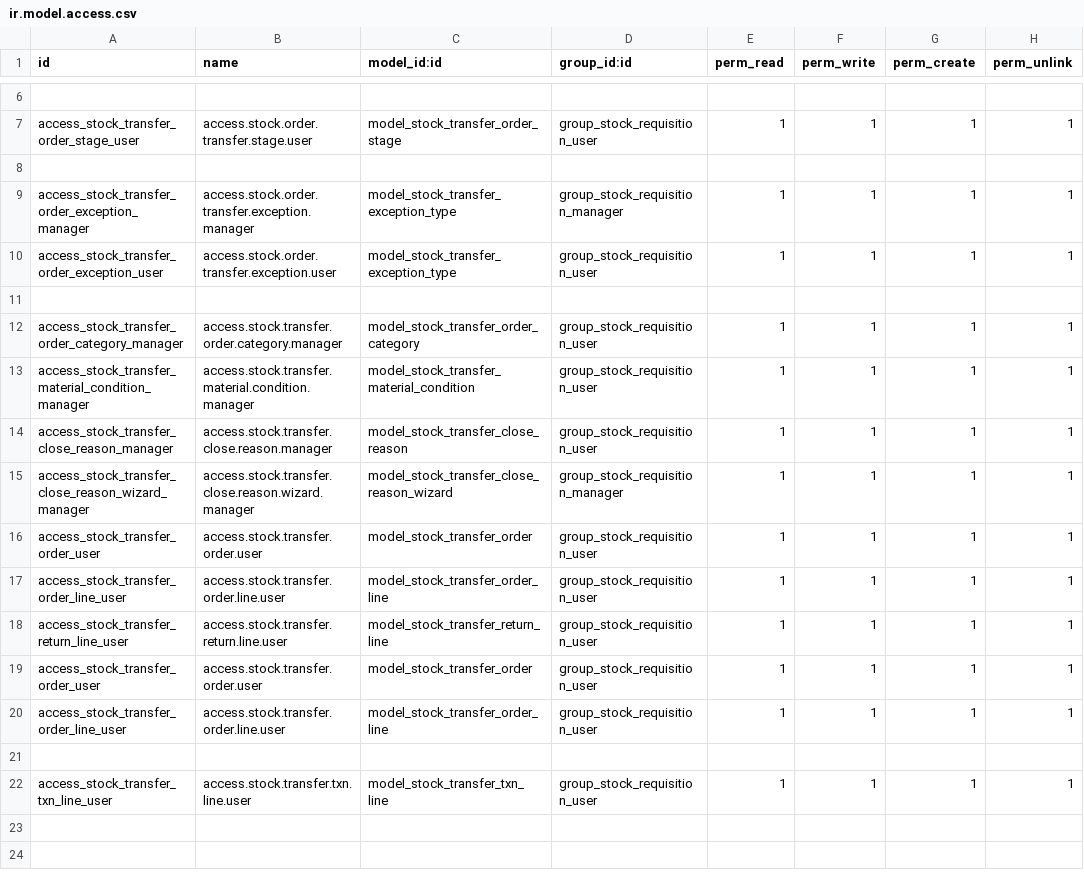
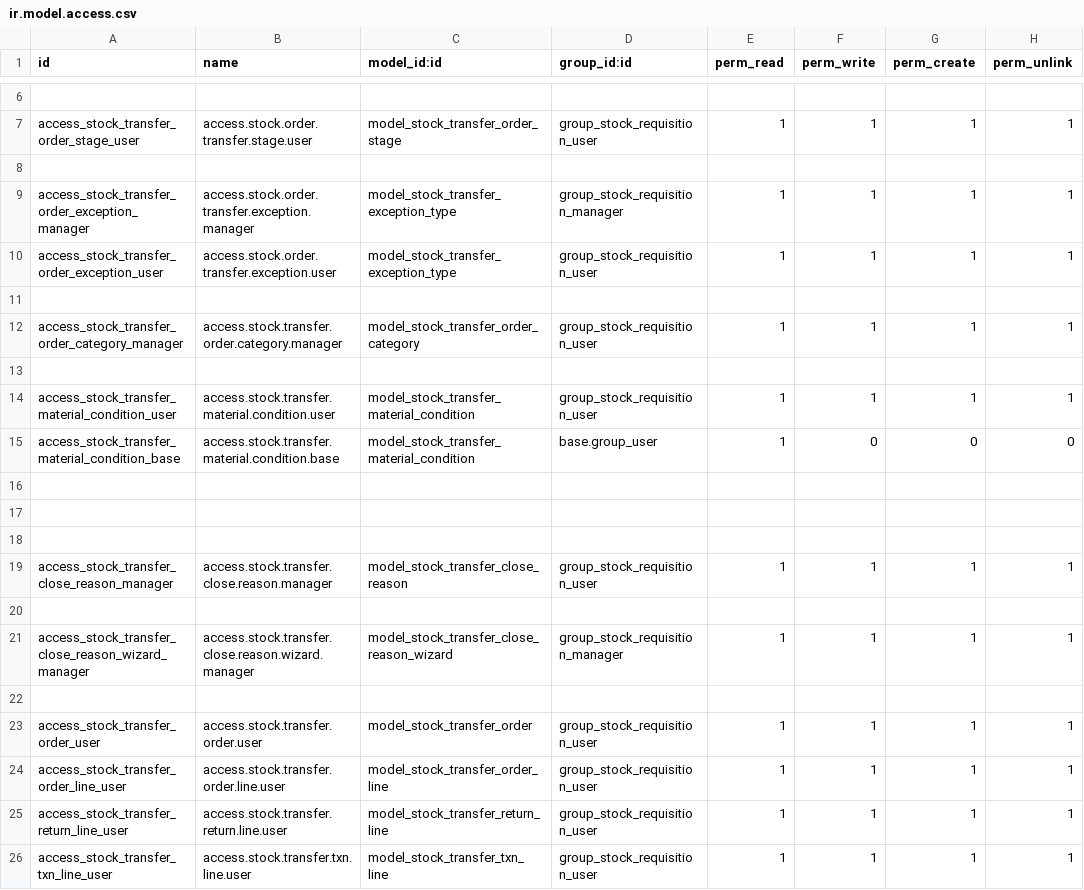
Before and after one commit to farhanrashad/demo-igt0, a CSV file: de_stock_material_transfer/security/ir.model.access.csv, drawn as a sheet; only a part is shown, gaps mark what is left out.

Commit message:
update stock transfer

```diff
--- a/de_stock_material_transfer/security/ir.model.access.csv
+++ b/de_stock_material_transfer/security/ir.model.access.csv
@@ -12,5 +12,12 @@ access_stock_transfer_order_exception_user,access.stock.order.transfer.exception
 access_stock_transfer_order_category_manager,access.stock.transfer.order.category.manager,model_stock_transfer_order_category,group_stock_requisition_user,1,1,1,1
-access_stock_transfer_material_condition_manager,access.stock.transfer.material.condition.manager,model_stock_transfer_material_condition,group_stock_requisition_user,1,1,1,1
+
+access_stock_transfer_material_condition_user,access.stock.transfer.material.condition.user,model_stock_transfer_material_condition,group_stock_requisition_user,1,1,1,1
+access_stock_transfer_material_condition_base,access.stock.transfer.material.condition.base,model_stock_transfer_material_condition,base.group_user,1,0,0,0
+
+
+
 access_stock_transfer_close_reason_manager,access.stock.transfer.close.reason.manager,model_stock_transfer_close_reason,group_stock_requisition_user,1,1,1,1
+
 access_stock_transfer_close_reason_wizard_manager,access.stock.transfer.close.reason.wizard.manager,model_stock_transfer_close_reason_wizard,group_stock_requisition_manager,1,1,1,1
+
 access_stock_transfer_order_user,access.stock.transfer.order.user,model_stock_transfer_order,group_stock_requisition_user,1,1,1,1
@@ -18,5 +25,2 @@ access_stock_transfer_order_line_user,access.stock.transfer.order.line.user,mode
 access_stock_transfer_return_line_user,access.stock.transfer.return.line.user,model_stock_transfer_return_line,group_stock_requisition_user,1,1,1,1
-access_stock_transfer_order_user,access.stock.transfer.order.user,model_stock_transfer_order,group_stock_requisition_user,1,1,1,1
-access_stock_transfer_order_line_user,access.stock.transfer.order.line.user,model_stock_transfer_order_line,group_stock_requisition_user,1,1,1,1
-
 access_stock_transfer_txn_line_user,access.stock.transfer.txn.line.user,model_stock_transfer_txn_line,group_stock_requisition_user,1,1,1,1
```
Also changed, not shown: 7 other files.
